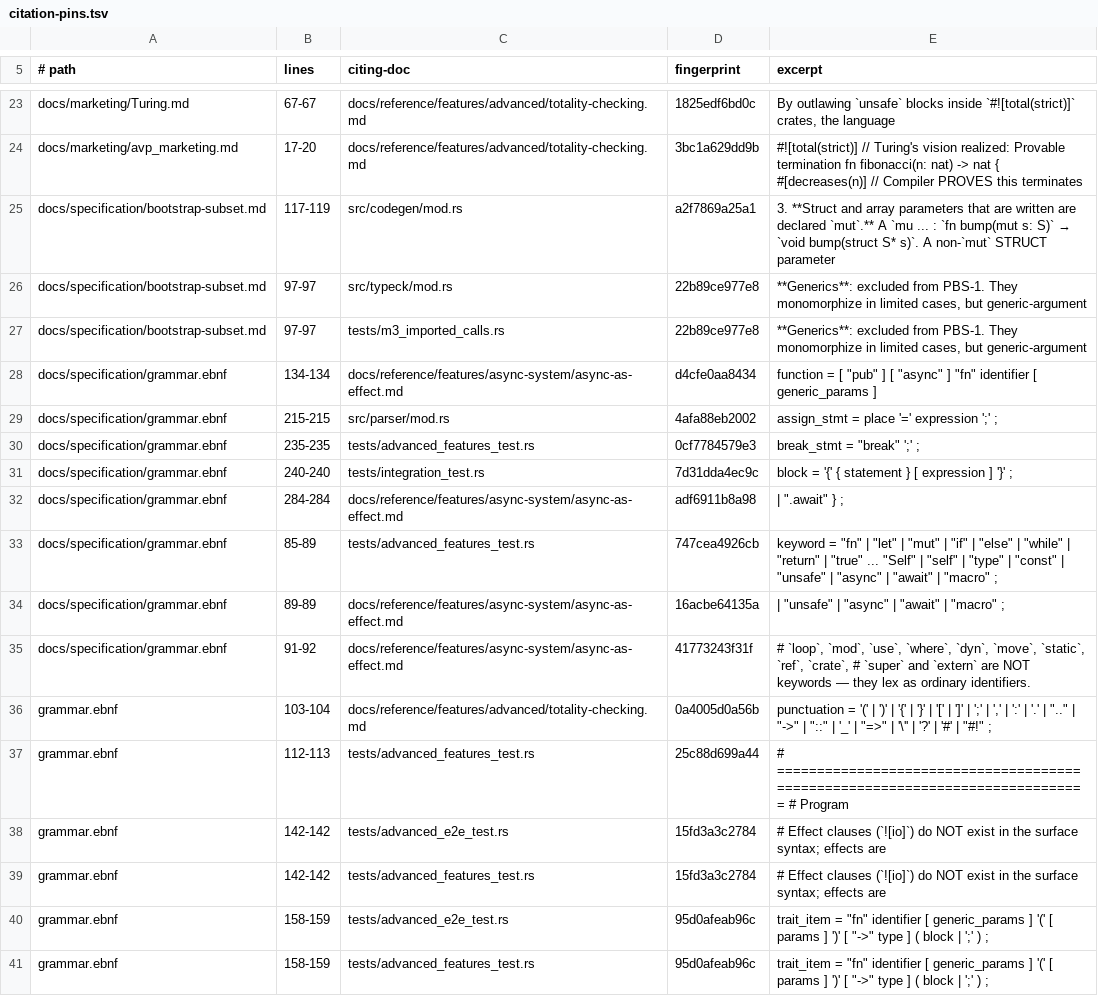
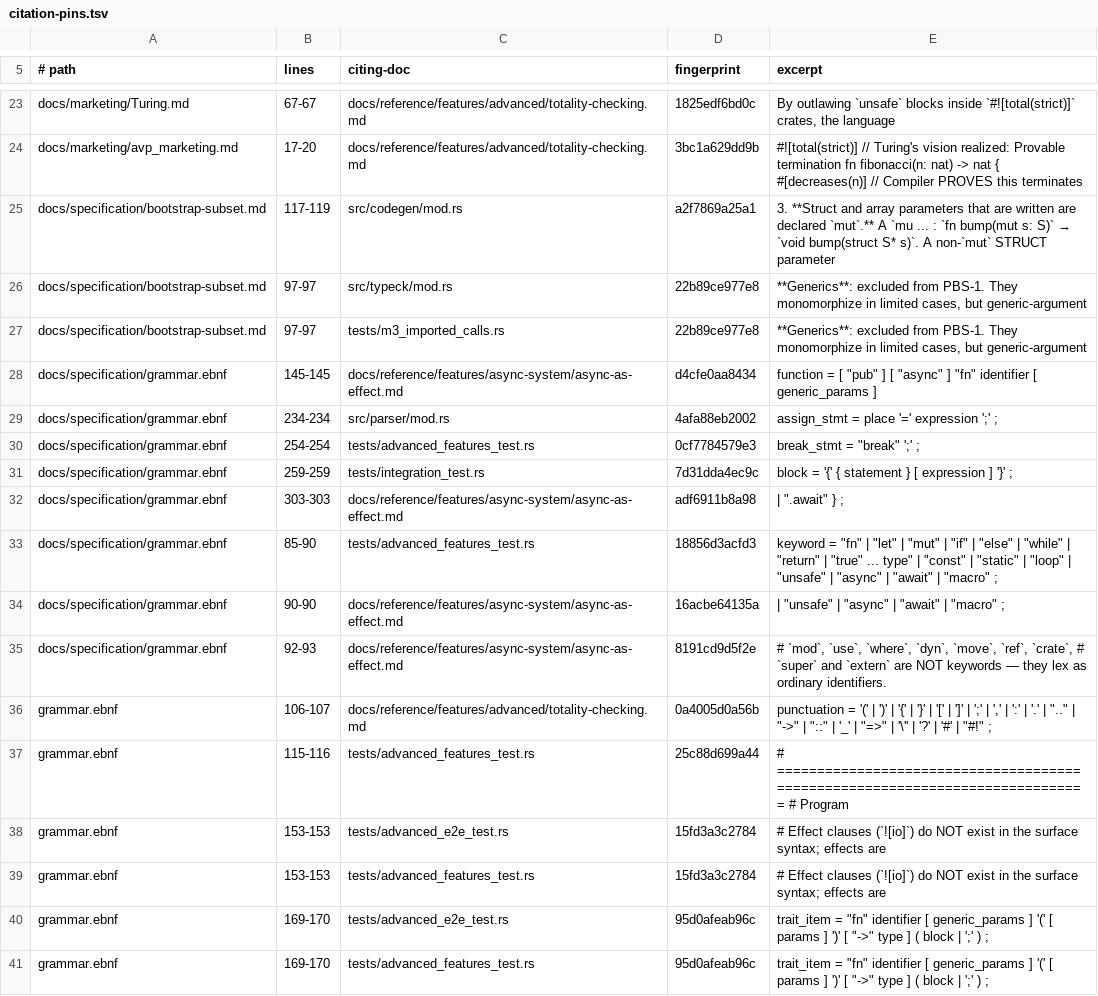
Before and after one commit to labforadvancedstudy/palladium-a, a TSV file: docs/citation-pins.tsv, drawn as a sheet; only a part is shown, gaps mark what is left out; the diff covers the shown part only.

```diff
--- a/docs/citation-pins.tsv
+++ b/docs/citation-pins.tsv
@@ -27,15 +27,15 @@ docs/specification/bootstrap-subset.md	97-97	src/typeck/mod.rs	22b89ce977e8	**Ge
 docs/specification/bootstrap-subset.md	97-97	tests/m3_imported_calls.rs	22b89ce977e8	**Generics**: excluded from PBS-1. They monomorphize in limited cases, but generic-argument
-docs/specification/grammar.ebnf	134-134	docs/reference/features/async-system/async-as-effect.md	d4cfe0aa8434	function = [ "pub" ] [ "async" ] "fn" identifier [ generic_params ]
-docs/specification/grammar.ebnf	215-215	src/parser/mod.rs	4afa88eb2002	assign_stmt = place '=' expression ';' ;
-docs/specification/grammar.ebnf	235-235	tests/advanced_features_test.rs	0cf7784579e3	break_stmt = "break" ';' ;
-docs/specification/grammar.ebnf	240-240	tests/integration_test.rs	7d31dda4ec9c	block = '{' { statement } [ expression ] '}' ;
-docs/specification/grammar.ebnf	284-284	docs/reference/features/async-system/async-as-effect.md	adf6911b8a98	| ".await" } ;
-docs/specification/grammar.ebnf	85-89	tests/advanced_features_test.rs	747cea4926cb	keyword = "fn" | "let" | "mut" | "if" | "else" | "while" | "return" | "true"  ...  "Self" | "self" | "type" | "const" | "unsafe" | "async" | "await" | "macro" ;
-docs/specification/grammar.ebnf	89-89	docs/reference/features/async-system/async-as-effect.md	16acbe64135a	| "unsafe" | "async" | "await" | "macro" ;
-docs/specification/grammar.ebnf	91-92	docs/reference/features/async-system/async-as-effect.md	41773243f31f	# `loop`, `mod`, `use`, `where`, `dyn`, `move`, `static`, `ref`, `crate`, # `super` and `extern` are NOT keywords — they lex as ordinary identifiers.
-grammar.ebnf	103-104	docs/reference/features/advanced/totality-checking.md	0a4005d0a56b	punctuation = '(' | ')' | '{' | '}' | '[' | ']' | ';' | ',' | ':' | '.' | ".." | "->" | "::" | '_' | "=>" | '\'' | '?' | '#' | "#!" ;
-grammar.ebnf	112-113	tests/advanced_features_test.rs	25c88d699a44	# ============================================================================= # Program
-grammar.ebnf	142-142	tests/advanced_e2e_test.rs	15fd3a3c2784	# Effect clauses (`![io]`) do NOT exist in the surface syntax; effects are
-grammar.ebnf	142-142	tests/advanced_features_test.rs	15fd3a3c2784	# Effect clauses (`![io]`) do NOT exist in the surface syntax; effects are
-grammar.ebnf	158-159	tests/advanced_e2e_test.rs	95d0afeab96c	trait_item = "fn" identifier [ generic_params ] '(' [ params ] ')' [ "->" type ] ( block | ';' ) ;
-grammar.ebnf	158-159	tests/advanced_features_test.rs	95d0afeab96c	trait_item = "fn" identifier [ generic_params ] '(' [ params ] ')' [ "->" type ] ( block | ';' ) ;
+docs/specification/grammar.ebnf	145-145	docs/reference/features/async-system/async-as-effect.md	d4cfe0aa8434	function = [ "pub" ] [ "async" ] "fn" identifier [ generic_params ]
+docs/specification/grammar.ebnf	234-234	src/parser/mod.rs	4afa88eb2002	assign_stmt = place '=' expression ';' ;
+docs/specification/grammar.ebnf	254-254	tests/advanced_features_test.rs	0cf7784579e3	break_stmt = "break" ';' ;
+docs/specification/grammar.ebnf	259-259	tests/integration_test.rs	7d31dda4ec9c	block = '{' { statement } [ expression ] '}' ;
+docs/specification/grammar.ebnf	303-303	docs/reference/features/async-system/async-as-effect.md	adf6911b8a98	| ".await" } ;
+docs/specification/grammar.ebnf	85-90	tests/advanced_features_test.rs	18856d3acfd3	keyword = "fn" | "let" | "mut" | "if" | "else" | "while" | "return" | "true"  ... type" | "const" | "static" | "loop" | "unsafe" | "async" | "await" | "macro" ;
+docs/specification/grammar.ebnf	90-90	docs/reference/features/async-system/async-as-effect.md	16acbe64135a	| "unsafe" | "async" | "await" | "macro" ;
+docs/specification/grammar.ebnf	92-93	docs/reference/features/async-system/async-as-effect.md	8191cd9d5f2e	# `mod`, `use`, `where`, `dyn`, `move`, `ref`, `crate`, # `super` and `extern` are NOT keywords — they lex as ordinary identifiers.
+grammar.ebnf	106-107	docs/reference/features/advanced/totality-checking.md	0a4005d0a56b	punctuation = '(' | ')' | '{' | '}' | '[' | ']' | ';' | ',' | ':' | '.' | ".." | "->" | "::" | '_' | "=>" | '\'' | '?' | '#' | "#!" ;
+grammar.ebnf	115-116	tests/advanced_features_test.rs	25c88d699a44	# ============================================================================= # Program
+grammar.ebnf	153-153	tests/advanced_e2e_test.rs	15fd3a3c2784	# Effect clauses (`![io]`) do NOT exist in the surface syntax; effects are
+grammar.ebnf	153-153	tests/advanced_features_test.rs	15fd3a3c2784	# Effect clauses (`![io]`) do NOT exist in the surface syntax; effects are
+grammar.ebnf	169-170	tests/advanced_e2e_test.rs	95d0afeab96c	trait_item = "fn" identifier [ generic_params ] '(' [ params ] ')' [ "->" type ] ( block | ';' ) ;
+grammar.ebnf	169-170	tests/advanced_features_test.rs	95d0afeab96c	trait_item = "fn" identifier [ generic_params ] '(' [ params ] ')' [ "->" type ] ( block | ';' ) ;
```
Also changed, not shown: 8 added rows, 1 removed row and 23 edited cells elsewhere in this file, docs/contributing/1.0-requirements.tsv, 21 other files.
